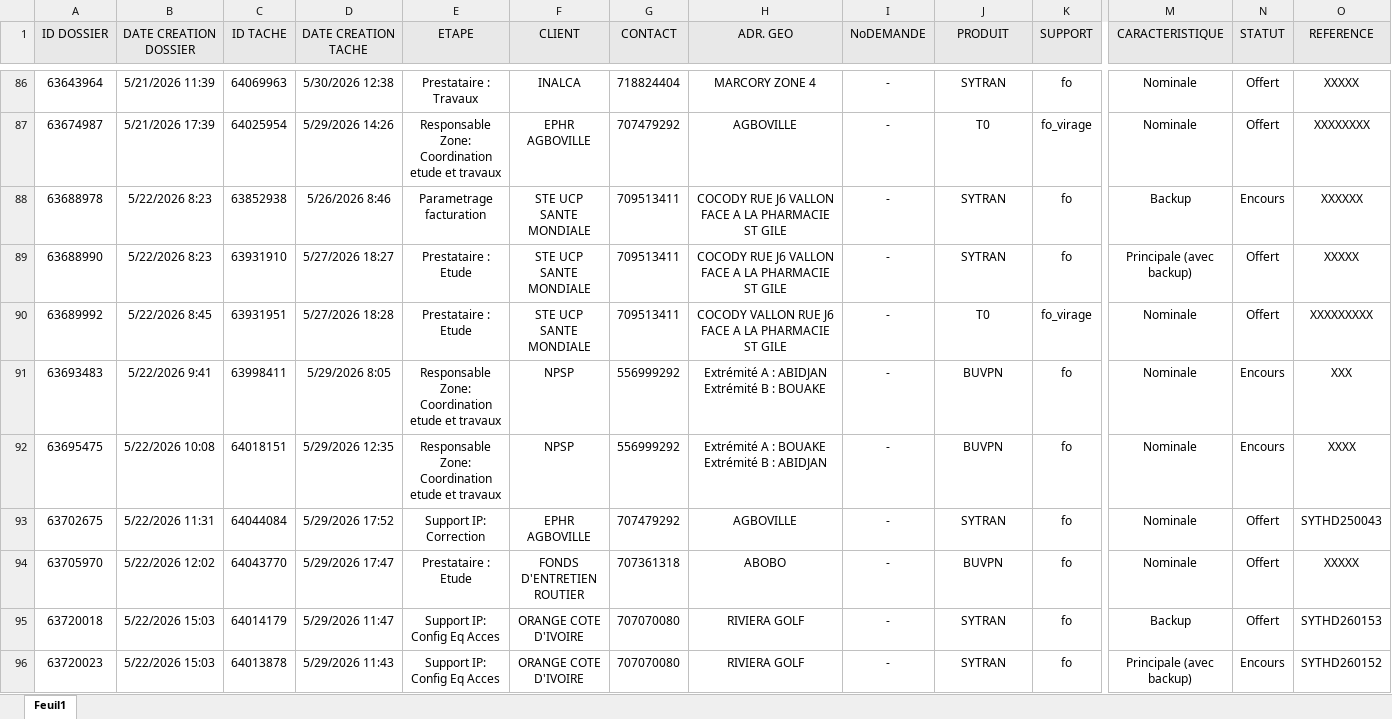
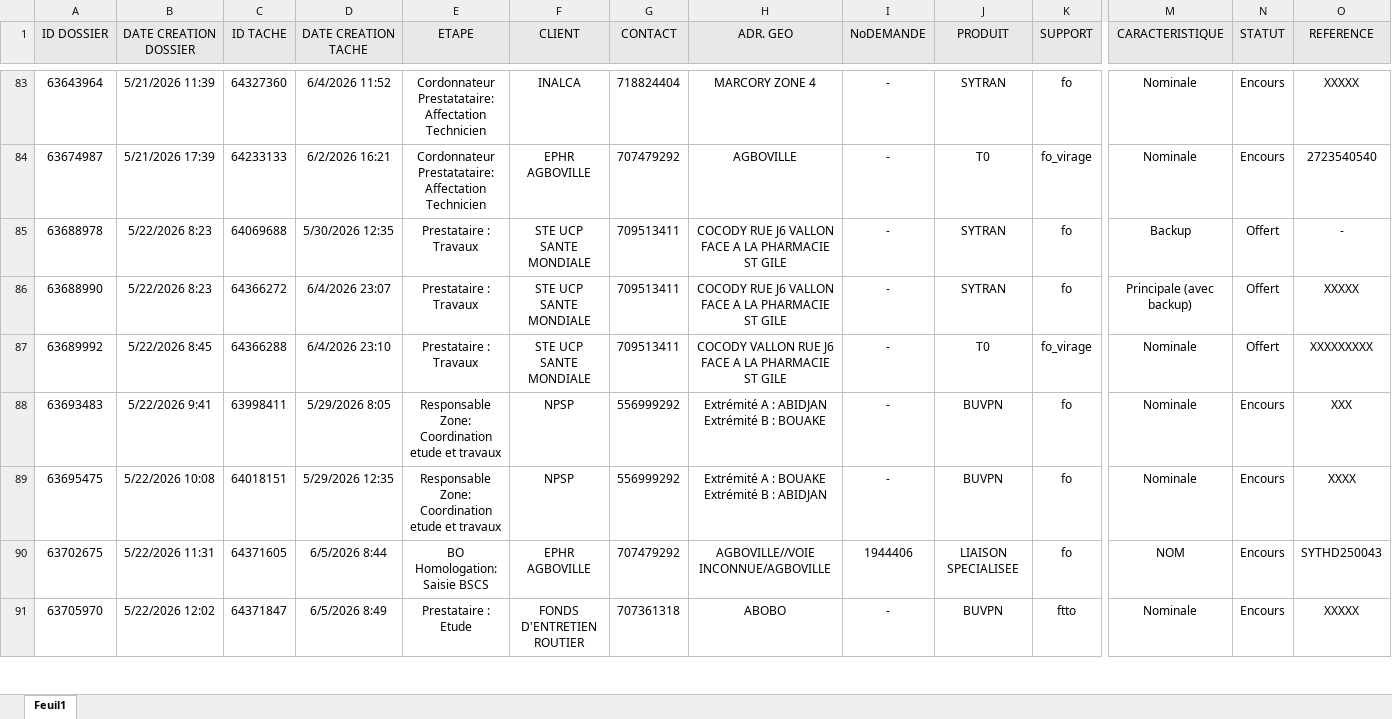
Before and after one commit to deanericthiemele-lab/ddms-site, an Excel workbook: pipe.xlsx, sheet Feuil1, drawn as a sheet; only a part is shown, gaps mark what is left out; values as stored, in another font and other column widths than the file's, no borders; conditional formats not drawn; removed rows and columns are numbered as before the commit, all else as after; rows hold the shown columns only; the diff covers the shown part only; the diff names each change by its address in the sheet, - before the commit and + after, or states it on an @@ line.

```diff
--- a/pipe.xlsx (sheet Feuil1)
+++ b/pipe.xlsx (sheet Feuil1)
-C83 (ID TACHE): 64069963
+C83 (ID TACHE): 64327360
-D83 (DATE CREATION TACHE): 5/30/2026 12:38
+D83 (DATE CREATION TACHE): 6/4/2026 11:52
-E83 (ETAPE): Prestataire : Travaux
+E83 (ETAPE): Cordonnateur Prestatataire: Affectation Technicien
-N83:N84 (STATUT): Offert
+N83:N84 (STATUT): Encours
-C84 (ID TACHE): 64025954
+C84 (ID TACHE): 64233133
-D84 (DATE CREATION TACHE): 5/29/2026 14:26
+D84 (DATE CREATION TACHE): 6/2/2026 16:21
-E84 (ETAPE): Responsable Zone: Coordination etude et travaux
+E84 (ETAPE): Cordonnateur Prestatataire: Affectation Technicien
-O84 (REFERENCE): XXXXXXXX
+O84 (REFERENCE): 2723540540
-C85 (ID TACHE): 63852938
+C85 (ID TACHE): 64069688
-D85 (DATE CREATION TACHE): 5/26/2026 8:46
+D85 (DATE CREATION TACHE): 5/30/2026 12:35
-E85 (ETAPE): Parametrage facturation
+E85 (ETAPE): Prestataire : Travaux
-N85 (STATUT): Encours
+N85 (STATUT): Offert
-O85 (REFERENCE): XXXXXX
+O85 (REFERENCE): -
-C86 (ID TACHE): 63931910
+C86 (ID TACHE): 64366272
-D86 (DATE CREATION TACHE): 5/27/2026 18:27
+D86 (DATE CREATION TACHE): 6/4/2026 23:07
-E86:E87 (ETAPE): Prestataire : Etude
+E86:E87 (ETAPE): Prestataire : Travaux
-C87 (ID TACHE): 63931951
+C87 (ID TACHE): 64366288
-D87 (DATE CREATION TACHE): 5/27/2026 18:28
+D87 (DATE CREATION TACHE): 6/4/2026 23:10
-C90 (ID TACHE): 64044084
+C90 (ID TACHE): 64371605
-D90 (DATE CREATION TACHE): 5/29/2026 17:52
+D90 (DATE CREATION TACHE): 6/5/2026 8:44
-E90 (ETAPE): Support IP: Correction
+E90 (ETAPE): BO Homologation: Saisie BSCS
-H90 (ADR. GEO): AGBOVILLE
+H90 (ADR. GEO): AGBOVILLE//VOIE INCONNUE/AGBOVILLE
-I90 (NoDEMANDE): -
+I90 (NoDEMANDE): 1944406
-J90 (PRODUIT): SYTRAN
+J90 (PRODUIT): LIAISON SPECIALISEE
-M90 (CARACTERISTIQUE): Nominale
+M90 (CARACTERISTIQUE): NOM
-N90:N91 (STATUT): Offert
+N90:N91 (STATUT): Encours
-C91 (ID TACHE): 64043770
+C91 (ID TACHE): 64371847
-D91 (DATE CREATION TACHE): 5/29/2026 17:47
+D91 (DATE CREATION TACHE): 6/5/2026 8:49
-K91 (SUPPORT): fo
+K91 (SUPPORT): ftto
-row 95: 63720018 | 5/22/2026 15:03 | 64014179 | 5/29/2026 11:47 | Support IP: Config Eq Acces | ORANGE COTE D'IVOIRE | 707070080 | RIVIERA GOLF | - | SYTRAN | fo | Backup | Offert | SYTHD260153
-row 96: 63720023 | 5/22/2026 15:03 | 64013878 | 5/29/2026 11:43 | Support IP: Config Eq Acces | ORANGE COTE D'IVOIRE | 707070080 | RIVIERA GOLF | - | SYTRAN | fo | Principale (avec backup) | Encours | SYTHD260152
```
Also changed, not shown: 11 added rows, 6 removed rows and 97 edited cells elsewhere in this sheet.
